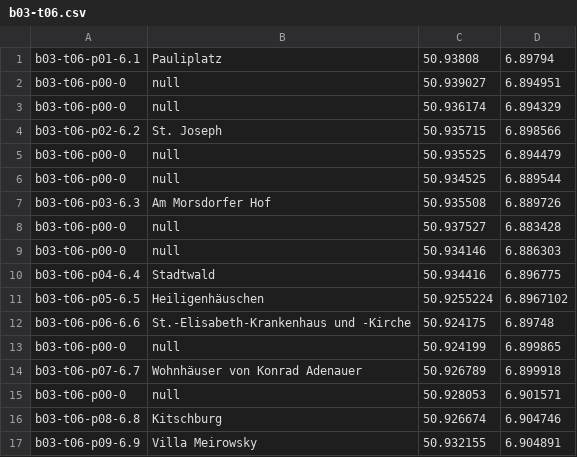
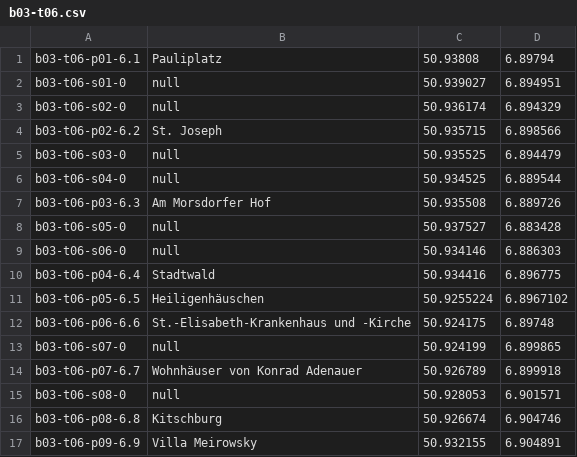
Before and after one commit to weberius/kulturpfadservice, a CSV file: src/main/resources/b03-t06.csv, drawn as a sheet.

```diff
--- a/src/main/resources/b03-t06.csv
+++ b/src/main/resources/b03-t06.csv
@@ -1,10 +1,10 @@
 b03-t06-p01-6.1;Pauliplatz;50.93808;6.89794
-b03-t06-p00-0;null;50.939027;6.894951
-b03-t06-p00-0;null;50.936174;6.894329
+b03-t06-s01-0;null;50.939027;6.894951
+b03-t06-s02-0;null;50.936174;6.894329
 b03-t06-p02-6.2;St. Joseph;50.935715;6.898566
-b03-t06-p00-0;null;50.935525;6.894479
-b03-t06-p00-0;null;50.934525;6.889544
+b03-t06-s03-0;null;50.935525;6.894479
+b03-t06-s04-0;null;50.934525;6.889544
 b03-t06-p03-6.3;Am Morsdorfer Hof;50.935508;6.889726
-b03-t06-p00-0;null;50.937527;6.883428
-b03-t06-p00-0;null;50.934146;6.886303
+b03-t06-s05-0;null;50.937527;6.883428
+b03-t06-s06-0;null;50.934146;6.886303
 b03-t06-p04-6.4;Stadtwald;50.934416;6.896775
@@ -12,5 +12,5 @@ b03-t06-p05-6.5;Heiligenhäuschen;50.9255224;6.8967102
 b03-t06-p06-6.6;St.-Elisabeth-Krankenhaus und -Kirche;50.924175;6.89748
-b03-t06-p00-0;null;50.924199;6.899865
+b03-t06-s07-0;null;50.924199;6.899865
 b03-t06-p07-6.7;Wohnhäuser von Konrad Adenauer;50.926789;6.899918
-b03-t06-p00-0;null;50.928053;6.901571
+b03-t06-s08-0;null;50.928053;6.901571
 b03-t06-p08-6.8;Kitschburg;50.926674;6.904746
```
Also changed, not shown: 4 other files.
